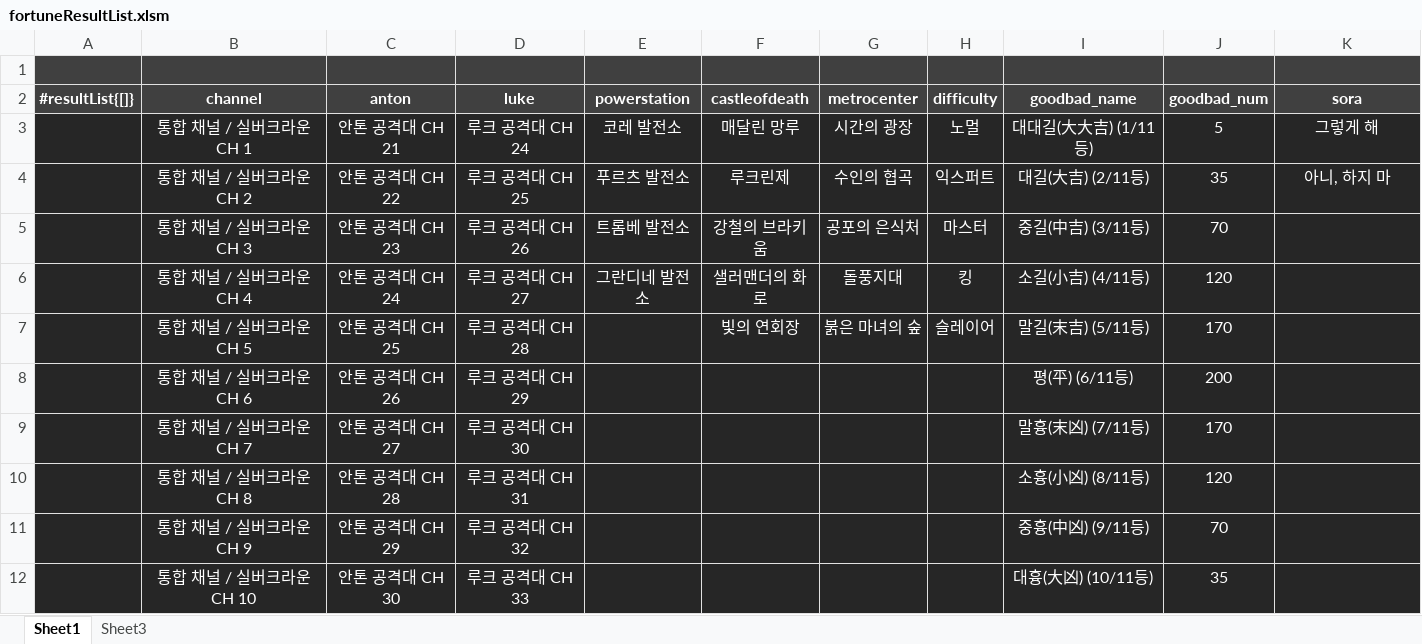
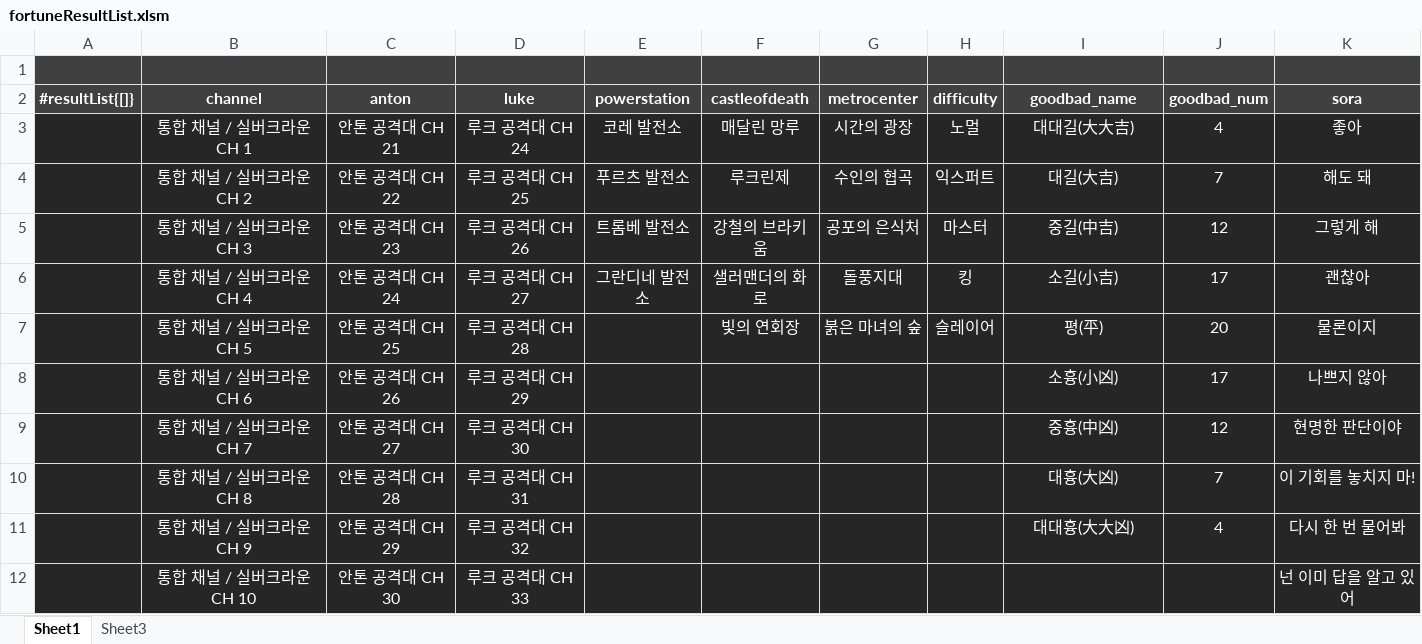
Before and after one commit to solarias/dnf, an Excel workbook: js/fortuneResultList.xlsm, sheet Sheet1, drawn as a sheet; only a part is shown; values as stored, in another font and other column widths than the file's, no borders; conditional formats not drawn; the diff covers the shown part only; the diff names each change by its address in the sheet, - before the commit and + after, or states it on an @@ line.

```diff
--- a/js/fortuneResultList.xlsm (sheet Sheet1)
+++ b/js/fortuneResultList.xlsm (sheet Sheet1)
-I3 (goodbad_name): 대대길(大大吉) (1/11등)
+I3 (goodbad_name): 대대길(大大吉)
-J3 (goodbad_num): 5
+J3 (goodbad_num): 4
-K3 (sora): 그렇게 해
+K3 (sora): 좋아
-I4 (goodbad_name): 대길(大吉) (2/11등)
+I4 (goodbad_name): 대길(大吉)
-J4 (goodbad_num): 35
+J4 (goodbad_num): 7
-K4 (sora): 아니, 하지 마
+K4 (sora): 해도 돼
-I5 (goodbad_name): 중길(中吉) (3/11등)
+I5 (goodbad_name): 중길(中吉)
-J5 (goodbad_num): 70
+J5 (goodbad_num): 12
-K5 (sora): (empty)
+K5 (sora): 그렇게 해
-I6 (goodbad_name): 소길(小吉) (4/11등)
+I6 (goodbad_name): 소길(小吉)
-J6 (goodbad_num): 120
+J6 (goodbad_num): 17
-K6 (sora): (empty)
+K6 (sora): 괜찮아
-I7 (goodbad_name): 말길(末吉) (5/11등)
+I7 (goodbad_name): 평(平)
-J7 (goodbad_num): 170
+J7 (goodbad_num): 20
-K7 (sora): (empty)
+K7 (sora): 물론이지
-I8 (goodbad_name): 평(平) (6/11등)
+I8 (goodbad_name): 소흉(小凶)
-J8 (goodbad_num): 200
+J8 (goodbad_num): 17
-K8 (sora): (empty)
+K8 (sora): 나쁘지 않아
-I9 (goodbad_name): 말흉(末凶) (7/11등)
+I9 (goodbad_name): 중흉(中凶)
-J9 (goodbad_num): 170
+J9 (goodbad_num): 12
-K9 (sora): (empty)
+K9 (sora): 현명한 판단이야
-I10 (goodbad_name): 소흉(小凶) (8/11등)
+I10 (goodbad_name): 대흉(大凶)
-J10 (goodbad_num): 120
+J10 (goodbad_num): 7
-K10 (sora): (empty)
+K10 (sora): 이 기회를 놓치지 마!
-I11 (goodbad_name): 중흉(中凶) (9/11등)
+I11 (goodbad_name): 대대흉(大大凶)
-J11 (goodbad_num): 70
+J11 (goodbad_num): 4
-K11 (sora): (empty)
+K11 (sora): 다시 한 번 물어봐
-I12 (goodbad_name): 대흉(大凶) (10/11등)
+I12 (goodbad_name): (empty)
-J12 (goodbad_num): 35
+J12 (goodbad_num): (empty)
-K12 (sora): (empty)
+K12 (sora): 넌 이미 답을 알고 있어
```
Also changed, not shown: 10 edited cells elsewhere in this sheet, 9 other files.
